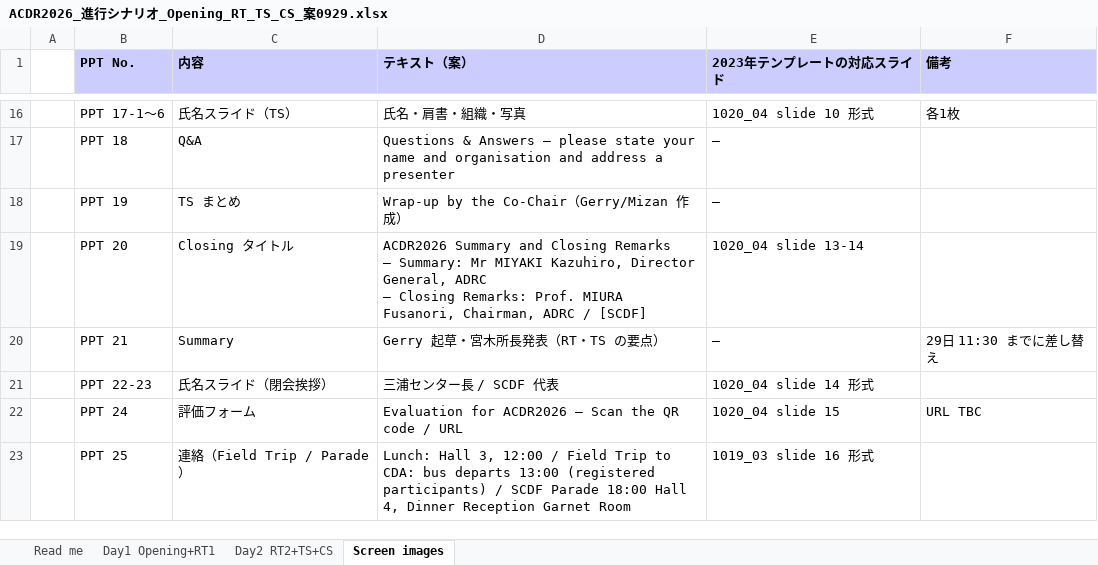
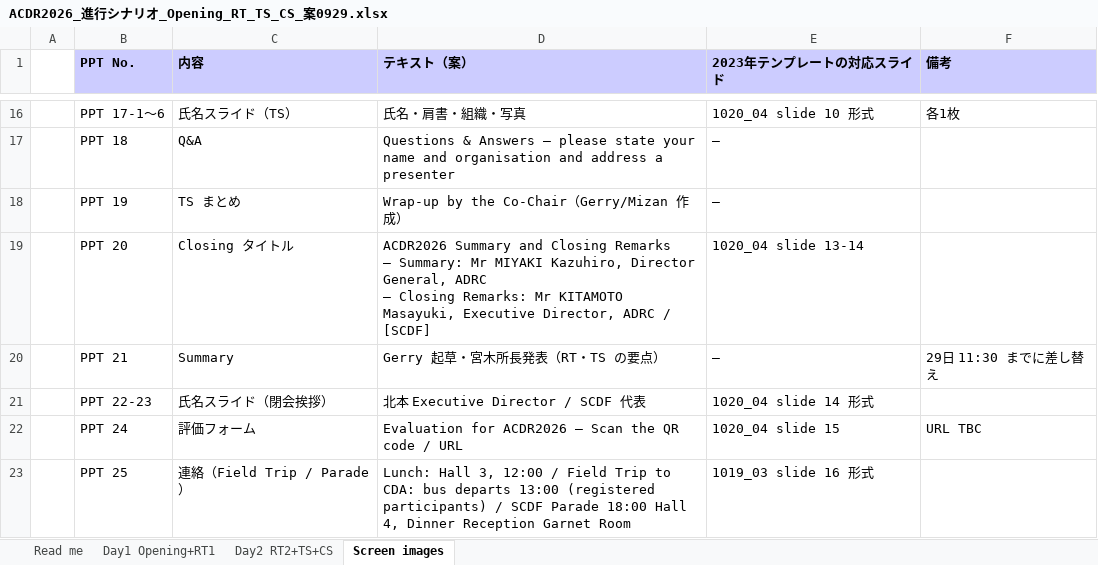
Before and after one commit to kochobi-max/whatsmap, an Excel workbook: reports/acdr2026_staff_deployment/進行シナリオ_0929/ACDR2026_進行シナリオ_Opening_RT_TS_CS_案0929.xlsx, sheet Screen images, drawn as a sheet; only a part is shown, gaps mark what is left out; values as stored, in another font and other column widths than the file's, no borders; the diff names each change by its address in the sheet, - before the commit and + after, or states it on an @@ line.

```diff
--- a/reports/acdr2026_staff_deployment/進行シナリオ_0929/ACDR2026_進行シナリオ_Opening_RT_TS_CS_案0929.xlsx (sheet Screen images)
+++ b/reports/acdr2026_staff_deployment/進行シナリオ_0929/ACDR2026_進行シナリオ_Opening_RT_TS_CS_案0929.xlsx (sheet Screen images)
-D19 (テキスト（案）): …Closing Remarks: Prof. MIURA Fusanori, Chairman, ADRC /…
+D19 (テキスト（案）): …Closing Remarks: Mr KITAMOTO Masayuki, Executive Director, ADRC /…
-D21 (テキスト（案）): 三浦センター長 / SCDF 代表
+D21 (テキスト（案）): 北本 Executive Director / SCDF 代表
```
Also changed, not shown: sheet Day2 RT2+TS+CS, sheet Read me, 4 other files.
